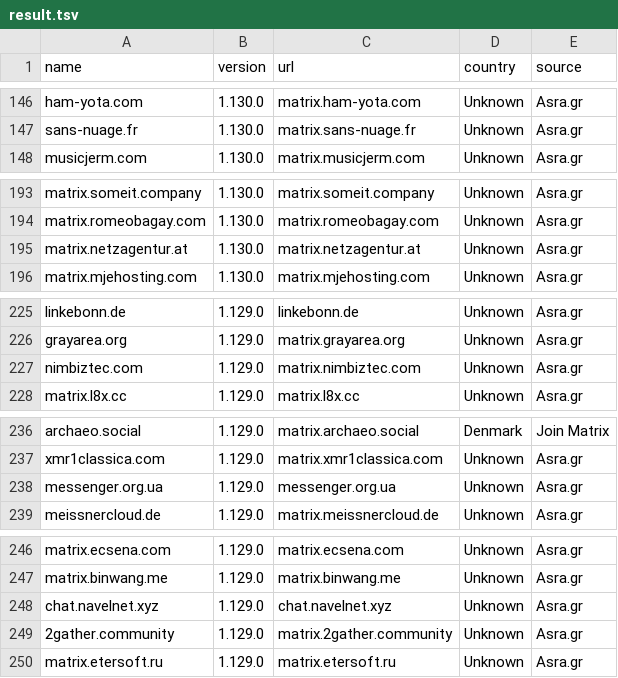
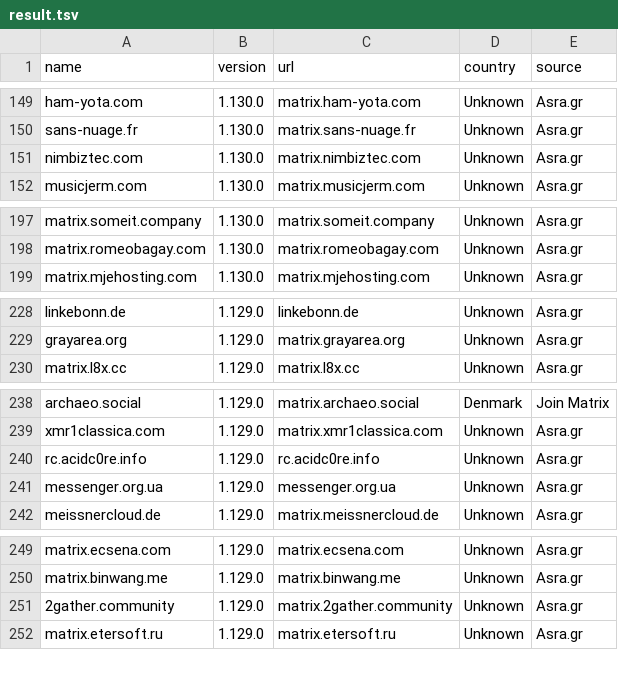
Before and after one commit to tatsumoto-ren/matrix, a TSV file: result.tsv, drawn as a sheet; only a part is shown, gaps mark what is left out; the diff covers the shown part only.

```diff
--- a/result.tsv
+++ b/result.tsv
@@ -147,2 +150,3 @@ ham-yota.com	1.130.0	matrix.ham-yota.com	Unknown	Asra.gr
 sans-nuage.fr	1.130.0	matrix.sans-nuage.fr	Unknown	Asra.gr
+nimbiztec.com	1.130.0	matrix.nimbiztec.com	Unknown	Asra.gr
 musicjerm.com	1.130.0	matrix.musicjerm.com	Unknown	Asra.gr
@@ -194,3 +198,2 @@ matrix.someit.company	1.130.0	matrix.someit.company	Unknown	Asra.gr
 matrix.romeobagay.com	1.130.0	matrix.romeobagay.com	Unknown	Asra.gr
-matrix.netzagentur.at	1.130.0	matrix.netzagentur.at	Unknown	Asra.gr
 matrix.mjehosting.com	1.130.0	matrix.mjehosting.com	Unknown	Asra.gr
@@ -226,3 +229,2 @@ linkebonn.de	1.129.0	linkebonn.de	Unknown	Asra.gr
 grayarea.org	1.129.0	matrix.grayarea.org	Unknown	Asra.gr
-nimbiztec.com	1.129.0	matrix.nimbiztec.com	Unknown	Asra.gr
 matrix.l8x.cc	1.129.0	matrix.l8x.cc	Unknown	Asra.gr
@@ -237,2 +239,3 @@ archaeo.social	1.129.0	matrix.archaeo.social	Denmark	Join Matrix
 xmr1classica.com	1.129.0	matrix.xmr1classica.com	Unknown	Asra.gr
+rc.acidc0re.info	1.129.0	rc.acidc0re.info	Unknown	Asra.gr
 messenger.org.ua	1.129.0	messenger.org.ua	Unknown	Asra.gr
@@ -247,3 +250,2 @@ matrix.ecsena.com	1.129.0	matrix.ecsena.com	Unknown	Asra.gr
 matrix.binwang.me	1.129.0	matrix.binwang.me	Unknown	Asra.gr
-chat.navelnet.xyz	1.129.0	chat.navelnet.xyz	Unknown	Asra.gr
 2gather.community	1.129.0	matrix.2gather.community	Unknown	Asra.gr
```
Also changed, not shown: 5 added rows, 2 removed rows and 2 edited cells elsewhere in this file, 1 other file.
